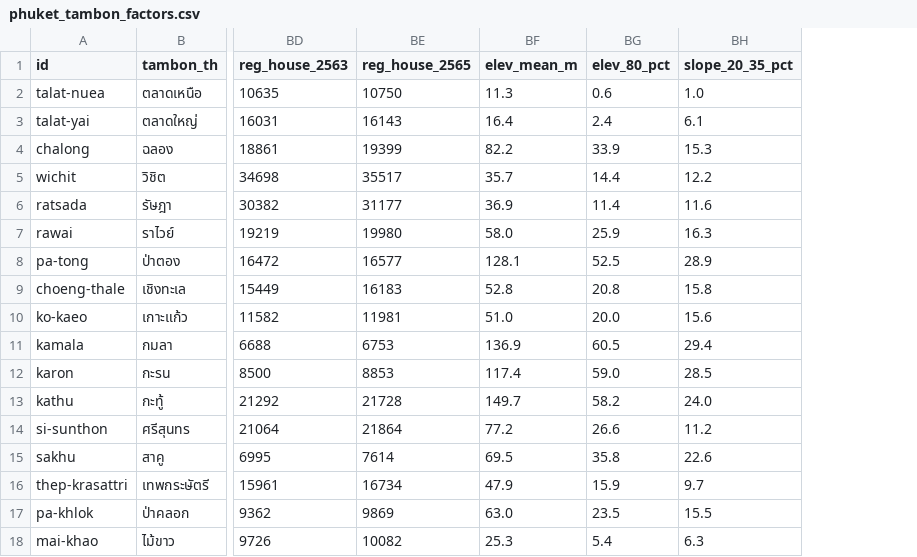
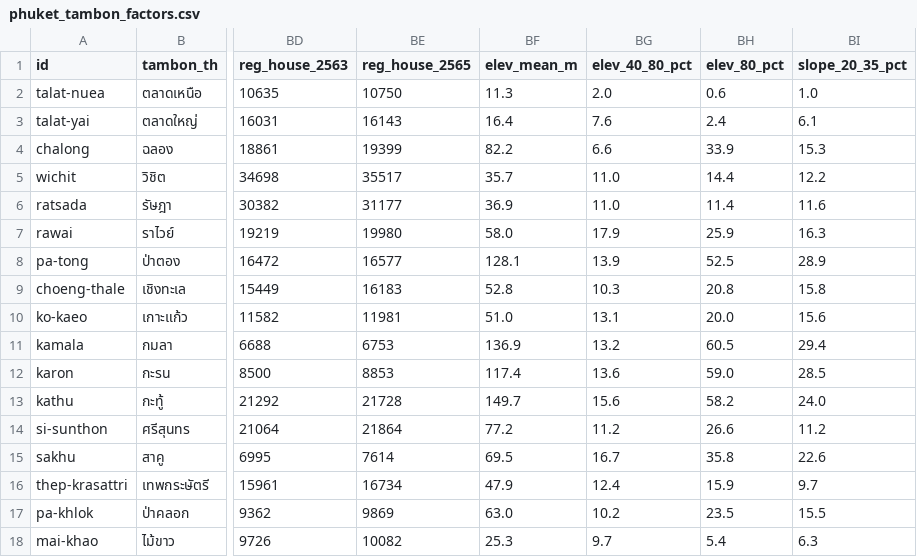
Before and after one commit to Zennsei/Phuket-Potential, a CSV file: public/data/phuket_tambon_factors.csv, drawn as a sheet; only a part is shown, gaps mark what is left out; the diff names each change by its address in the sheet, - before the commit and + after, or states it on an @@ line.

```diff
--- a/public/data/phuket_tambon_factors.csv
+++ b/public/data/phuket_tambon_factors.csv
+column BG (elev_40_80_pct), rows 2-18: 2.0 | 7.6 | 6.6 | 11.0 | 11.0 | 17.9 | 13.9 | 10.3 | 13.1 | 13.2 | 13.6 | 15.6 | 11.2 | 16.7 | 12.4 | 10.2 | 9.7
```
Also changed, not shown: 11 other files.
